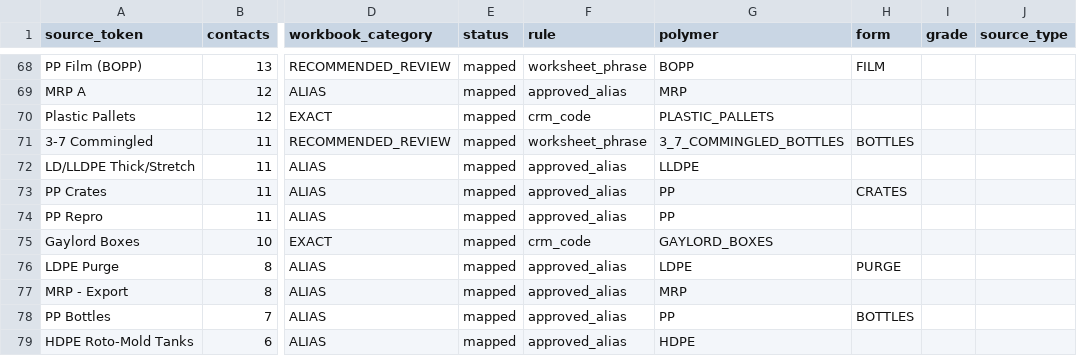
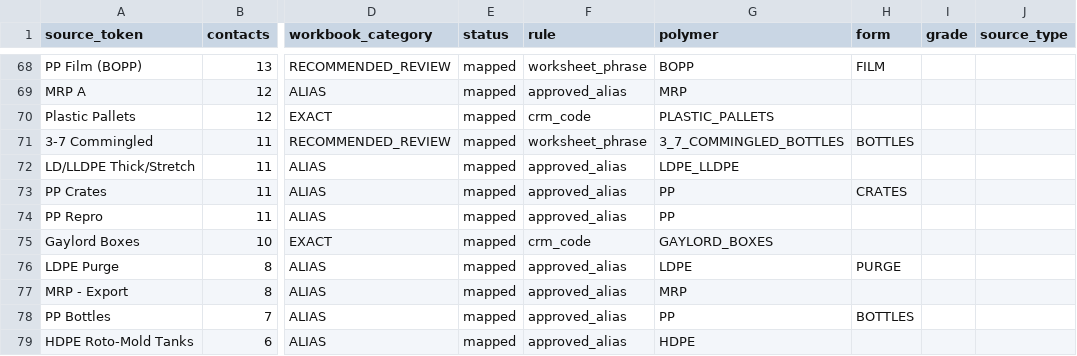
Before and after one commit to cryptoxdog/IB-Odoo_19, a CSV file: plasticos_crm_sync/data/vanillasoft_material_mapping.csv, drawn as a sheet; only a part is shown, gaps mark what is left out; the diff names each change by its address in the sheet, - before the commit and + after, or states it on an @@ line.

```diff
--- a/plasticos_crm_sync/data/vanillasoft_material_mapping.csv
+++ b/plasticos_crm_sync/data/vanillasoft_material_mapping.csv
-G72 (polymer): LLDPE
+G72 (polymer): LDPE_LLDPE
```
Also changed, not shown: 4 other files.
